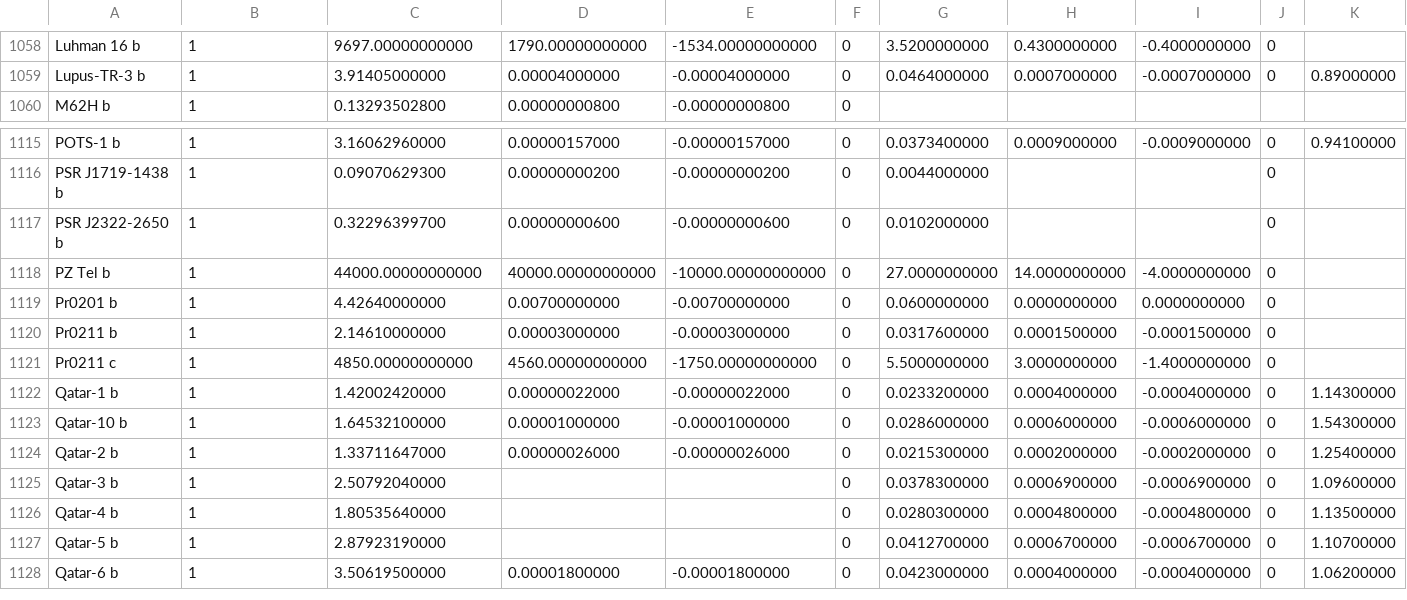
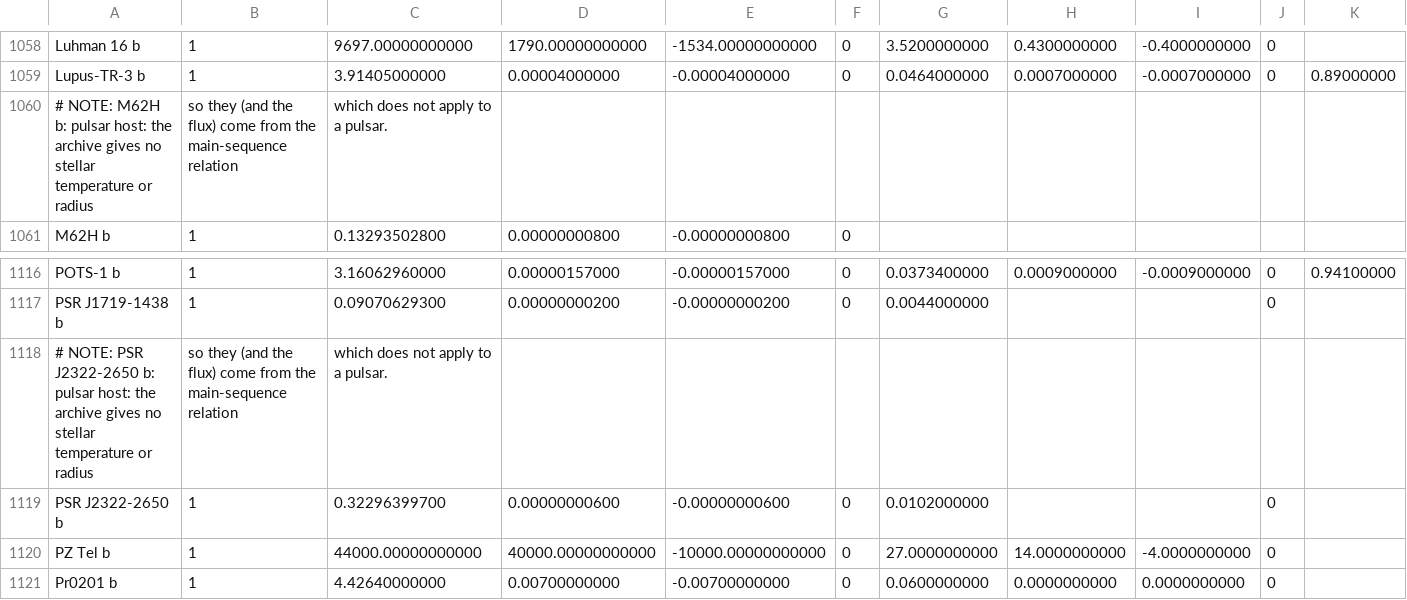
Before and after one commit to albert-elias-lopez/hj_magnetic_field_interpolator, a CSV file: PS_2026.02.18_07.09.03.csv, drawn as a sheet; only a part is shown, gaps mark what is left out; the shorter side is filled out with more unchanged rows; rows hold the shown columns only; the diff names each change by its address in the sheet, - before the commit and + after, or states it on an @@ line.

Commit message:
Note that PSR J2322-2650 b and M62H b orbit pulsars, so their main-sequence stellar values do not apply

```diff
--- a/PS_2026.02.18_07.09.03.csv
+++ b/PS_2026.02.18_07.09.03.csv
+row 1060: # NOTE: M62H b: pulsar host: the archive gives no stellar temperature or radius | so they (and the flux) come from the main-sequence relation | which does not apply to a pulsar.
+row 1118: # NOTE: PSR J2322-2650 b: pulsar host: the archive gives no stellar temperature or radius | so they (and the flux) come from the main-sequence relation | which does not apply to a pulsar.
```
Also changed, not shown: 1 other file.
